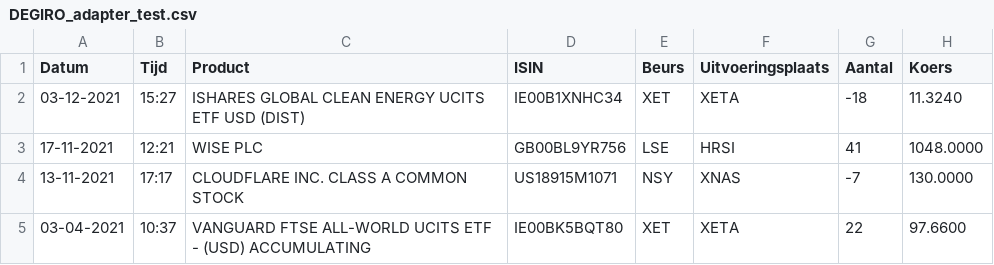
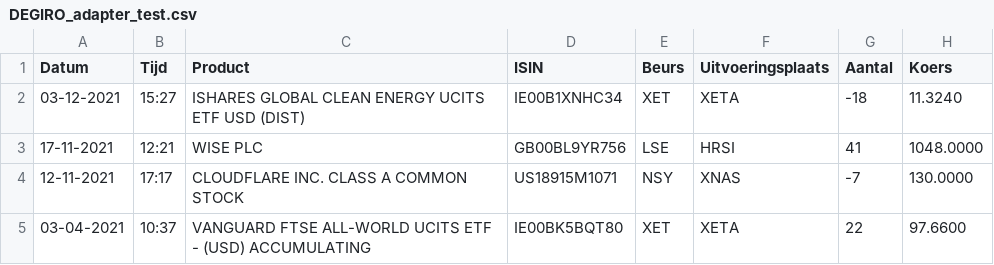
Before and after one commit to samjmck/tobcalc, a CSV file: src/adapters/DEGIRO_adapter_test.csv, drawn as a sheet; only a part is shown; the diff names each change by its address in the sheet, - before the commit and + after, or states it on an @@ line.

Commit message:
Change test transaction date to working day

```diff
--- a/src/adapters/DEGIRO_adapter_test.csv
+++ b/src/adapters/DEGIRO_adapter_test.csv
-A4 (Datum): 13-11-2021
+A4 (Datum): 12-11-2021
```
Also changed, not shown: 1 other file.
